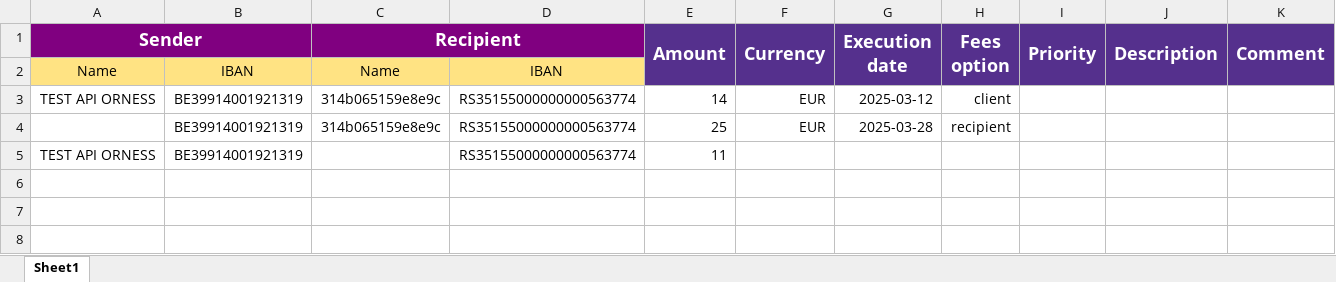
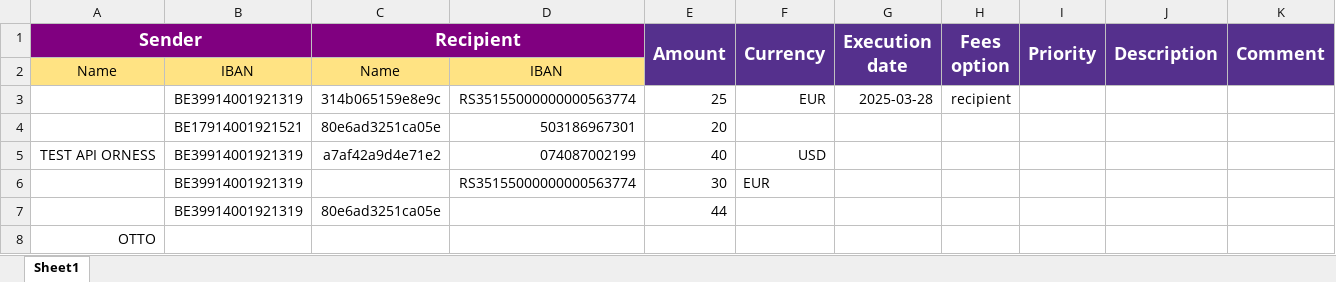
Before and after one commit to ORNESSLAB/happybanfirst_v2.0, an Excel workbook: new_payments_v2.xlsx, sheet Sheet1, drawn as a sheet; values as stored, in another font and other column widths than the file's, no borders; removed rows and columns are numbered as before the commit, all else as after; the diff names each change by its address in the sheet, - before the commit and + after, or states it on an @@ line.

```diff
--- a/new_payments_v2.xlsx (sheet Sheet1)
+++ b/new_payments_v2.xlsx (sheet Sheet1)
-row 3: TEST API ORNESS | BE39914001921319 | 314b065159e8e9c | RS35155000000000563774 | 14 | EUR | 2025-03-12 | client
+row 4:  | BE17914001921521 | 80e6ad3251ca05e | 503186967301 | 20
-C5 (Recipient): (empty)
+C5 (Recipient): a7af42a9d4e71e2
-D5: RS35155000000000563774
+D5: 074087002199
-E5 (Amount): 11
+E5 (Amount): 40
-F5 (Currency): (empty)
+F5 (Currency): USD
+row 6:  | BE39914001921319 |  | RS35155000000000563774 | 30 | EUR
+row 7:  | BE39914001921319 | 80e6ad3251ca05e |  | 44
+row 8: OTTO
```
Also changed, not shown: 16 other files.
